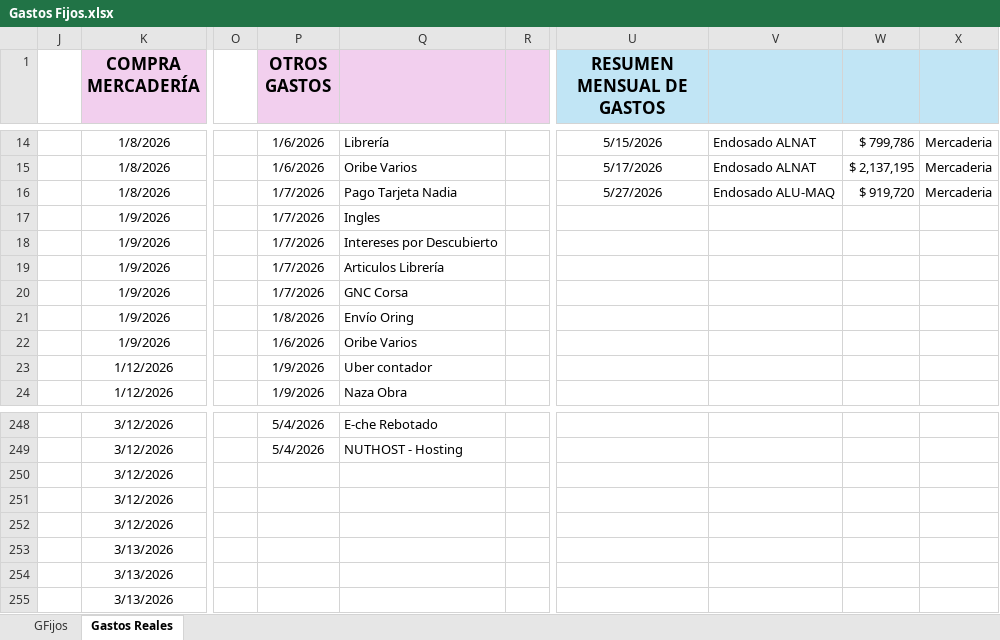
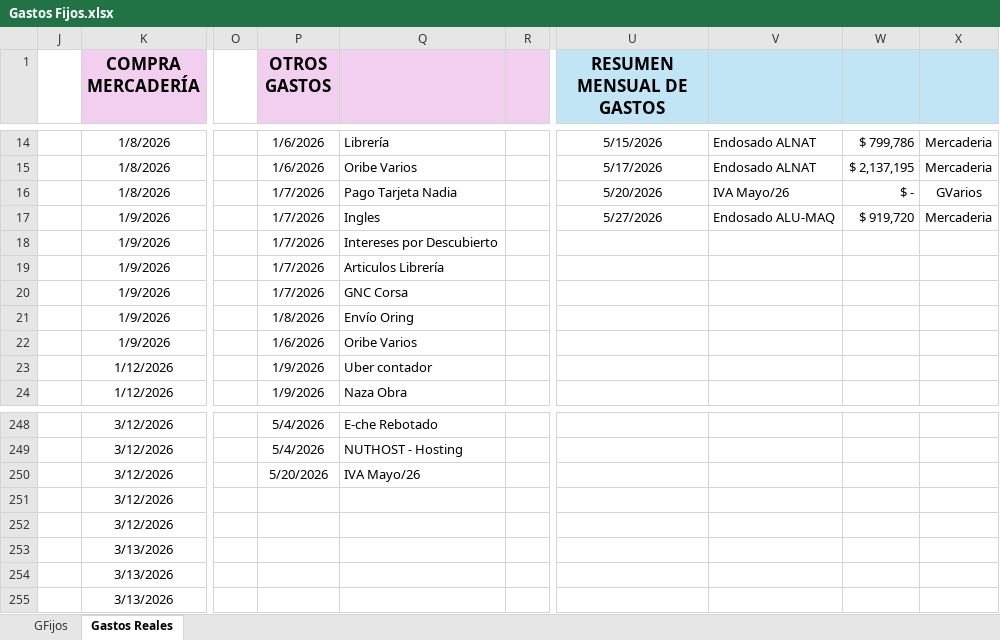
Before and after one commit to maxifercotizador/Proyecto-Privado, an Excel workbook: Gastos Fijos.xlsx, sheet Gastos Reales, drawn as a sheet; only a part is shown, gaps mark what is left out; values as stored, in another font and other column widths than the file's, no borders; conditional formats and table styles not drawn; the diff names each change by its address in the sheet, - before the commit and + after, or states it on an @@ line.

Commit message:
auto: actualiza Gastos Fijos desde SharePoint

```diff
--- a/Gastos Fijos.xlsx (sheet Gastos Reales)
+++ b/Gastos Fijos.xlsx (sheet Gastos Reales)
-U16 (RESUMEN MENSUAL DE GASTOS): 5/27/2026
+U16 (RESUMEN MENSUAL DE GASTOS): 5/20/2026
-V16: Endosado ALU-MAQ
+V16: IVA Mayo/26
-W16: $ 919,720
+W16: $ -
-X16: Mercaderia
+X16: GVarios
-U17 (RESUMEN MENSUAL DE GASTOS): (empty)
+U17 (RESUMEN MENSUAL DE GASTOS): 5/27/2026
-V17: (empty)
+V17: Endosado ALU-MAQ
-W17: (empty)
+W17: $ 919,720
-X17: (empty)
+X17: Mercaderia
-P250 (OTROS GASTOS): (empty)
+P250 (OTROS GASTOS): 5/20/2026
-Q250: (empty)
+Q250: IVA Mayo/26
```
